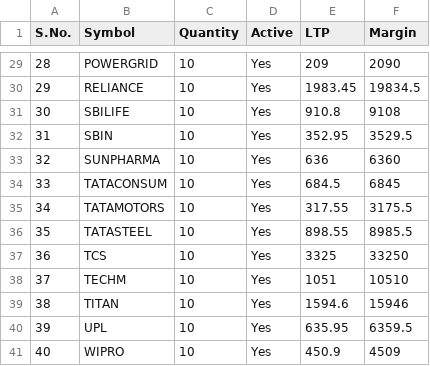
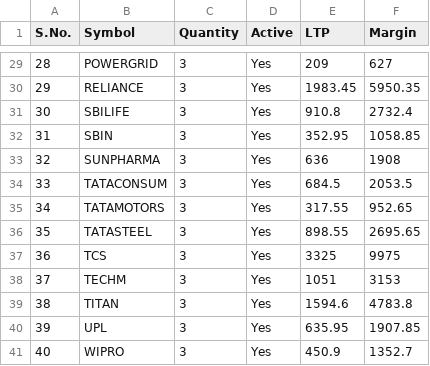
Before and after one commit to yogeshdewangan/nordgainer, a CSV file: data1.csv, drawn as a sheet; only a part is shown, gaps mark what is left out; the diff covers the shown part only.

```diff
--- a/data1.csv
+++ b/data1.csv
@@ -29,13 +29,13 @@ S.No.,Symbol,Quantity,Active,LTP,Margin
-28,POWERGRID,10,Yes,209,2090
-29,RELIANCE,10,Yes,1983.45,19834.5
-30,SBILIFE,10,Yes,910.8,9108
-31,SBIN,10,Yes,352.95,3529.5
-32,SUNPHARMA,10,Yes,636,6360
-33,TATACONSUM,10,Yes,684.5,6845
-34,TATAMOTORS,10,Yes,317.55,3175.5
-35,TATASTEEL,10,Yes,898.55,8985.5
-36,TCS,10,Yes,3325,33250
-37,TECHM,10,Yes,1051,10510
-38,TITAN,10,Yes,1594.6,15946
-39,UPL,10,Yes,635.95,6359.5
-40,WIPRO,10,Yes,450.9,4509
+28,POWERGRID,3,Yes,209,627
+29,RELIANCE,3,Yes,1983.45,5950.35
+30,SBILIFE,3,Yes,910.8,2732.4
+31,SBIN,3,Yes,352.95,1058.85
+32,SUNPHARMA,3,Yes,636,1908
+33,TATACONSUM,3,Yes,684.5,2053.5
+34,TATAMOTORS,3,Yes,317.55,952.65
+35,TATASTEEL,3,Yes,898.55,2695.65
+36,TCS,3,Yes,3325,9975
+37,TECHM,3,Yes,1051,3153
+38,TITAN,3,Yes,1594.6,4783.8
+39,UPL,3,Yes,635.95,1907.85
+40,WIPRO,3,Yes,450.9,1352.7
```
Also changed, not shown: 54 edited cells elsewhere in this file.
